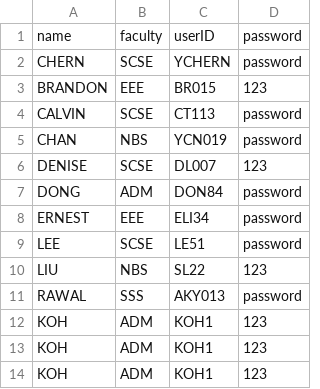
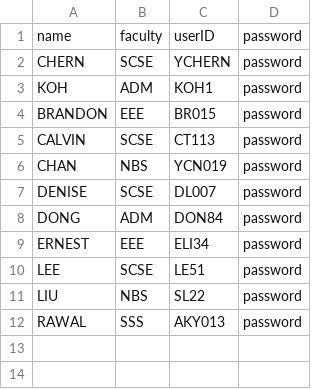
Before and after one commit to Tzsds/SC2002, a CSV file: Assignment/database/student.csv, drawn as a sheet.

```diff
--- a/Assignment/database/student.csv
+++ b/Assignment/database/student.csv
@@ -2,6 +2,7 @@ name,faculty,userID,password
 CHERN,SCSE,YCHERN,password
-BRANDON,EEE,BR015,123
+KOH,ADM,KOH1,password
+BRANDON,EEE,BR015,password
 CALVIN,SCSE,CT113,password
 CHAN,NBS,YCN019,password
-DENISE,SCSE,DL007,123
+DENISE,SCSE,DL007,password
 DONG,ADM,DON84,password
@@ -9,6 +10,3 @@ ERNEST,EEE,ELI34,password
 LEE,SCSE,LE51,password
-LIU,NBS,SL22,123
+LIU,NBS,SL22,password
 RAWAL,SSS,AKY013,password
-KOH,ADM,KOH1,123
-KOH,ADM,KOH1,123
-KOH,ADM,KOH1,123
```
Also changed, not shown: 6 other files.
